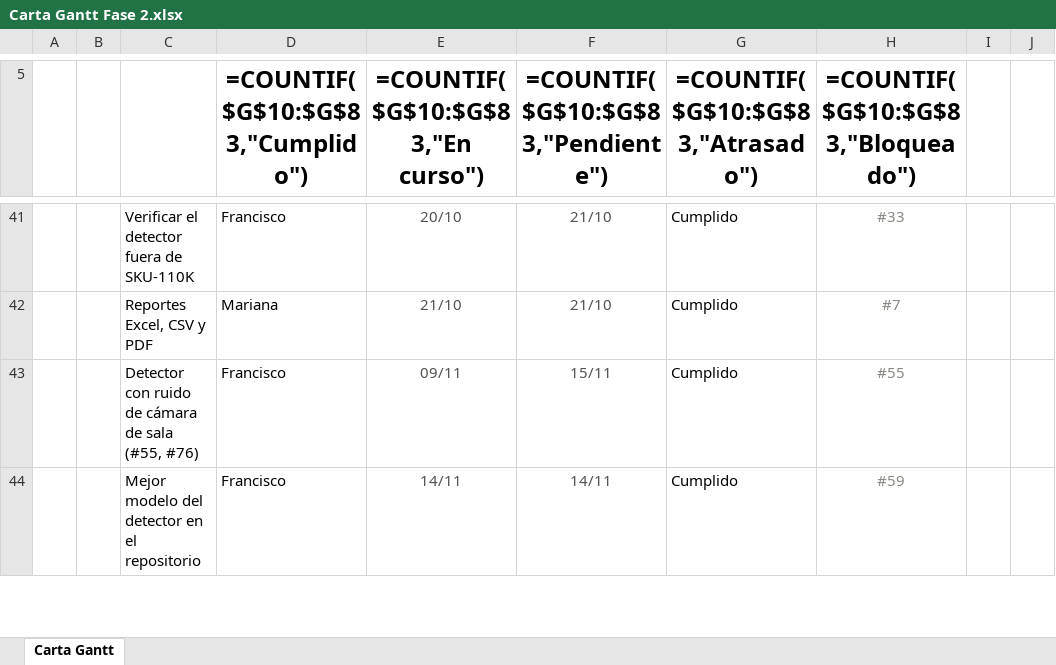
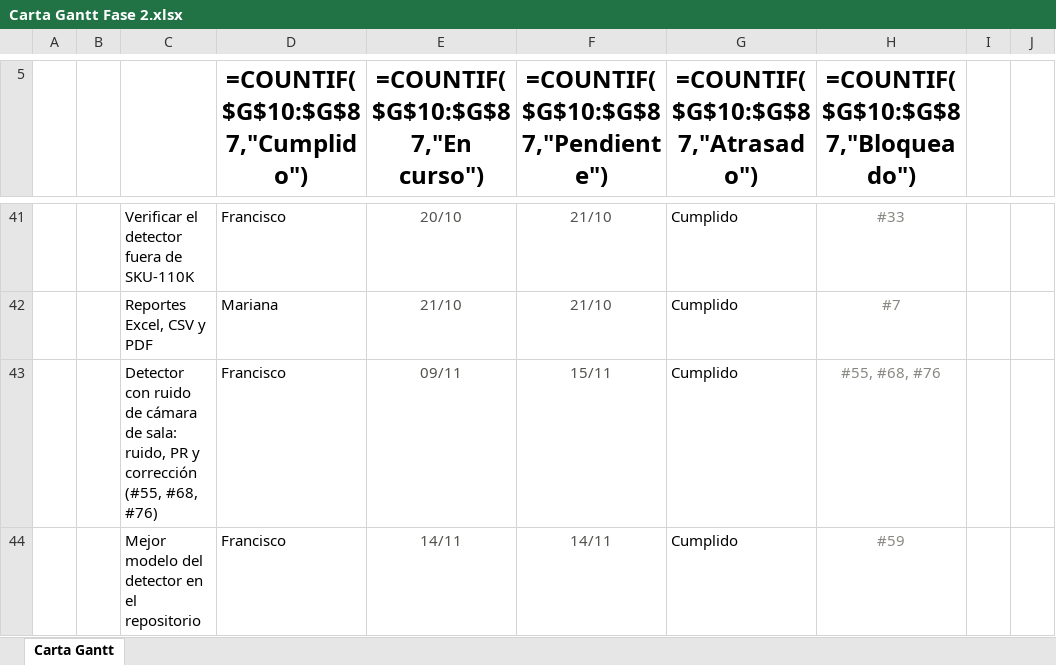
Before and after one commit to marcianabun/capstone, an Excel workbook: Fase 2/Evidencias Proyecto/Evidencias de documentación/Gestion/Carta Gantt Fase 2.xlsx, sheet Carta Gantt, drawn as a sheet; only a part is shown, gaps mark what is left out; values as stored, in another font and other column widths than the file's, no borders; formulas without a stored value are shown as written; conditional formats not drawn; the diff covers the shown part only; the diff names each change by its address in the sheet, - before the commit and + after, or states it on an @@ line.

Commit message:
docs: agrega los ítems #77 y #78, descarta el servidor del CITT y actualiza la Carta Gantt con lo hecho en la sesión
#77: falsa alarma por oclusión en el pipeline. #78: medir el detector por tipo y nivel de ruido. #39 (CITT) queda descartado por indicación de Francisco. La Carta Gantt suma filas para #58, #77, #78 y la auditoría N.º 4, y reúne #55, #68 y #76; el Product Backlog y el Sprint Backlog se actualizan a 2026-11-15.

```diff
--- a/Fase 2/Evidencias Proyecto/Evidencias de documentación/Gestion/Carta Gantt Fase 2.xlsx (sheet Carta Gantt)
+++ b/Fase 2/Evidencias Proyecto/Evidencias de documentación/Gestion/Carta Gantt Fase 2.xlsx (sheet Carta Gantt)
-D5: =COUNTIF($G$10:$G$83,"Cumplido")
+D5: =COUNTIF($G$10:$G$87,"Cumplido")
-E5: =COUNTIF($G$10:$G$83,"En curso")
+E5: =COUNTIF($G$10:$G$87,"En curso")
-F5: =COUNTIF($G$10:$G$83,"Pendiente")
+F5: =COUNTIF($G$10:$G$87,"Pendiente")
-G5: =COUNTIF($G$10:$G$83,"Atrasado")
+G5: =COUNTIF($G$10:$G$87,"Atrasado")
-H5: =COUNTIF($G$10:$G$83,"Bloqueado")
+H5: =COUNTIF($G$10:$G$87,"Bloqueado")
-C43: …cámara de sala (#55, #76)
+C43: …cámara de sala: ruido, PR y corrección (#55, #68, #76)
-H43: #55
+H43: #55, #68, #76
```
Also changed, not shown: 4 added rows and 3 edited cells elsewhere in this sheet, 6 other files.
